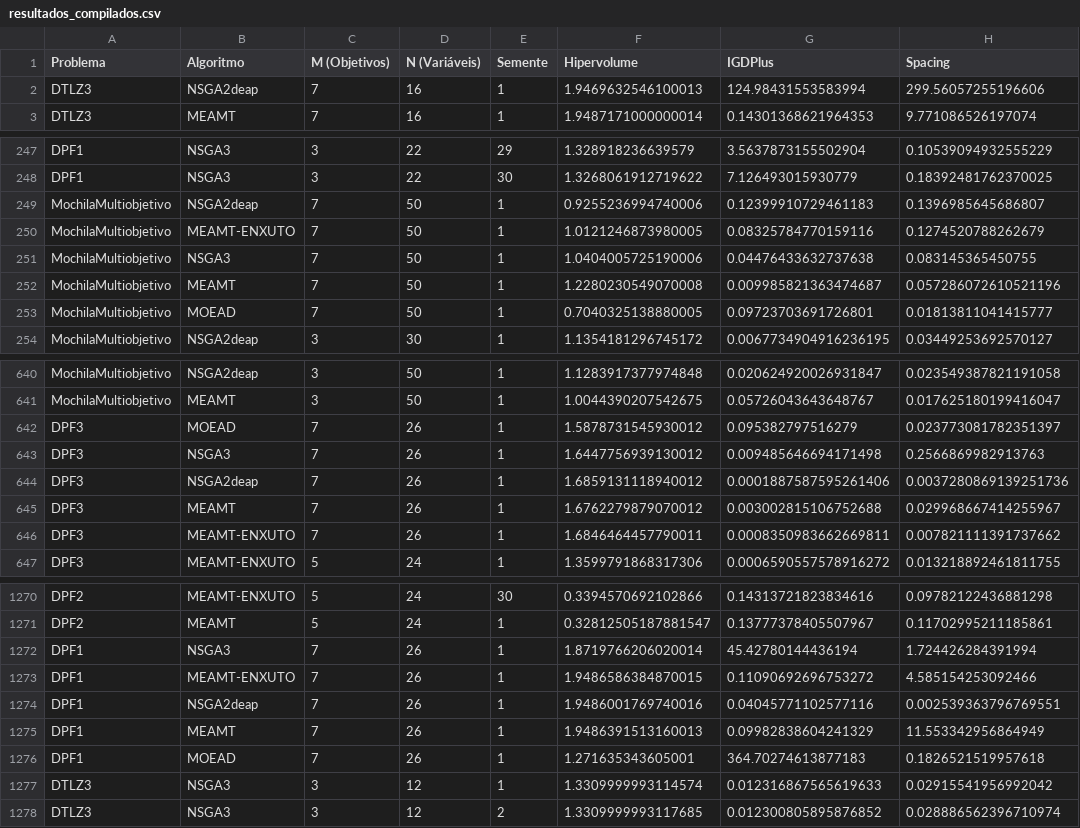
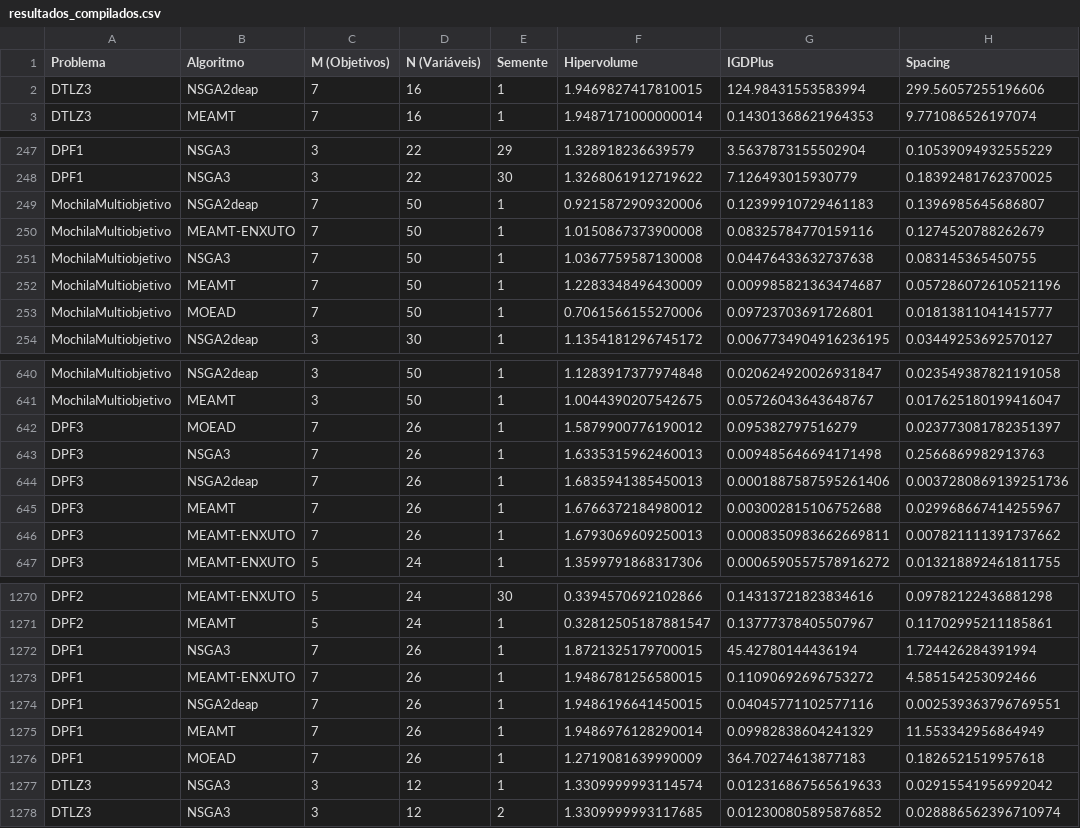
Before and after one commit to LeAresC/MEAMT_Comparision, a CSV file: resultados_compilados.csv, drawn as a sheet; only a part is shown, gaps mark what is left out; the diff covers the shown part only; the diff names each change by its address in the sheet, - before the commit and + after, or states it on an @@ line.

```diff
--- a/resultados_compilados.csv
+++ b/resultados_compilados.csv
-F2 (Hipervolume): 1.9469632546100013
+F2 (Hipervolume): 1.9469827417810015
-F249 (Hipervolume): 0.9255236994740006
+F249 (Hipervolume): 0.9215872909320006
-F250 (Hipervolume): 1.0121246873980005
+F250 (Hipervolume): 1.0150867373900008
-F251 (Hipervolume): 1.0404005725190006
+F251 (Hipervolume): 1.0367759587130008
-F252 (Hipervolume): 1.2280230549070008
+F252 (Hipervolume): 1.2283348496430009
-F253 (Hipervolume): 0.7040325138880005
+F253 (Hipervolume): 0.7061566155270006
-F642 (Hipervolume): 1.5878731545930012
+F642 (Hipervolume): 1.5879900776190012
-F643 (Hipervolume): 1.6447756939130012
+F643 (Hipervolume): 1.6335315962460013
-F644 (Hipervolume): 1.6859131118940012
+F644 (Hipervolume): 1.6835941385450013
-F645 (Hipervolume): 1.6762279879070012
+F645 (Hipervolume): 1.6766372184980012
-F646 (Hipervolume): 1.6846464457790011
+F646 (Hipervolume): 1.6793069609250013
-F1272 (Hipervolume): 1.8719766206020014
+F1272 (Hipervolume): 1.8721325179700015
-F1273 (Hipervolume): 1.9486586384870015
+F1273 (Hipervolume): 1.9486781256580015
-F1274 (Hipervolume): 1.9486001769740016
+F1274 (Hipervolume): 1.9486196641450015
-F1275 (Hipervolume): 1.9486391513160013
+F1275 (Hipervolume): 1.9486976128290014
-F1276 (Hipervolume): 1.271635343605001
+F1276 (Hipervolume): 1.2719081639990009
```
Also changed, not shown: 30 edited cells elsewhere in this file, graficos/Tabela_DPF1_M7_N26.csv, graficos/Tabela_DPF2_M7_N26.csv, 10 other files.
